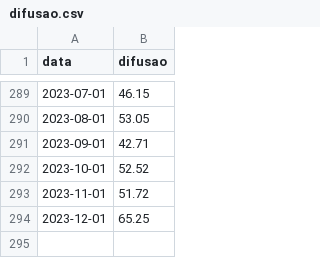
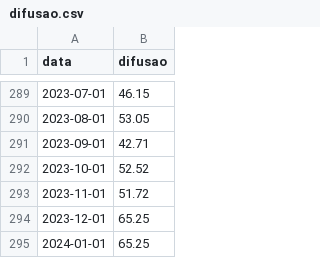
Before and after one commit to schoulten/macro_report, a CSV file: data/difusao.csv, drawn as a sheet; only a part is shown, gaps mark what is left out.

```diff
--- a/data/difusao.csv
+++ b/data/difusao.csv
@@ -294 +294,2 @@ data,difusao
 2023-12-01,65.25
+2024-01-01,65.25
```
Also changed, not shown: data/classificacoes.csv, data/nucleos.csv, 2 other files.
